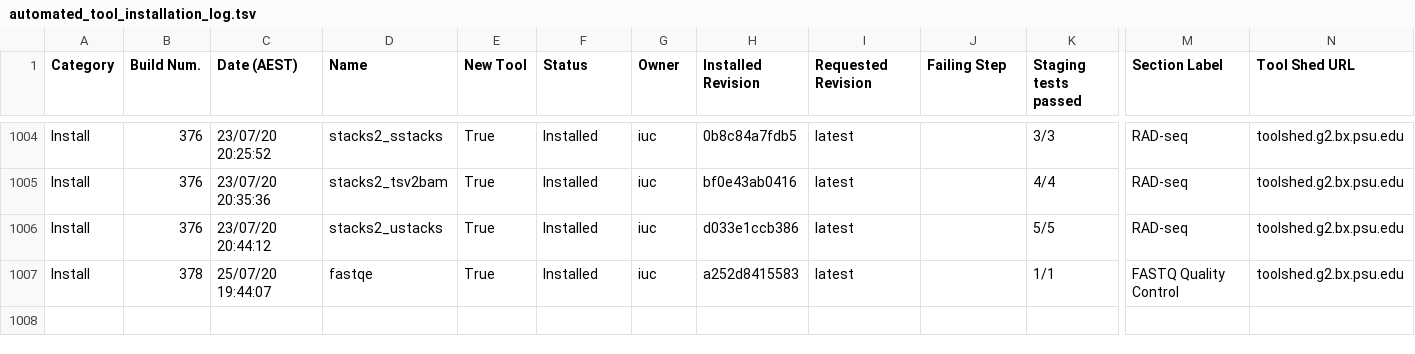
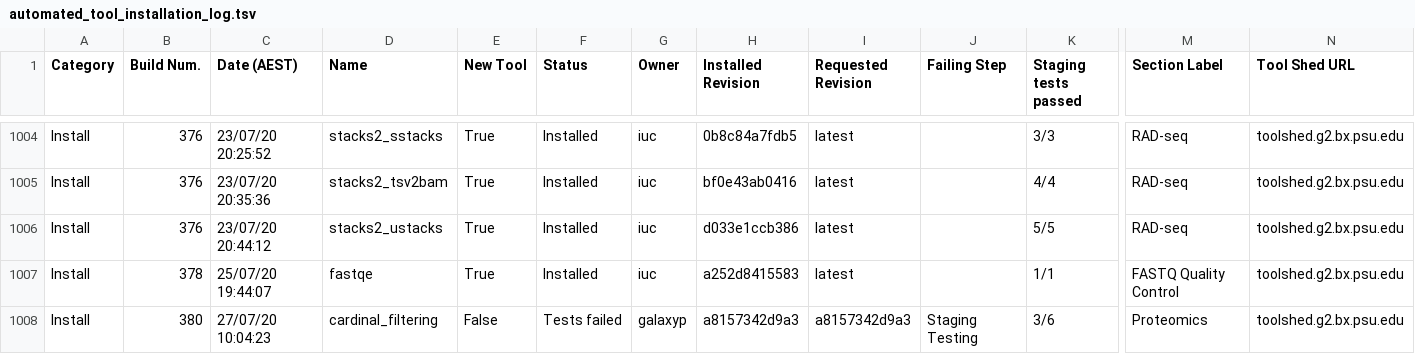
Before and after one commit to usegalaxy-au/usegalaxy-au-tools, a TSV file: automated_tool_installation_log.tsv, drawn as a sheet; only a part is shown, gaps mark what is left out; rows hold the shown columns only; the diff names each change by its address in the sheet, - before the commit and + after, or states it on an @@ line.

Commit message:
Jenkins install build 380.

```diff
--- a/automated_tool_installation_log.tsv
+++ b/automated_tool_installation_log.tsv
+row 1008: Install | 380 | 27/07/20 10:04:23 | cardinal_filtering | False | Tests failed | galaxyp | a8157342d9a3 | a8157342d9a3 | Staging Testing | 3/6 | Proteomics | toolshed.g2.bx.psu.edu
```
Also changed, not shown: 20 other files.
